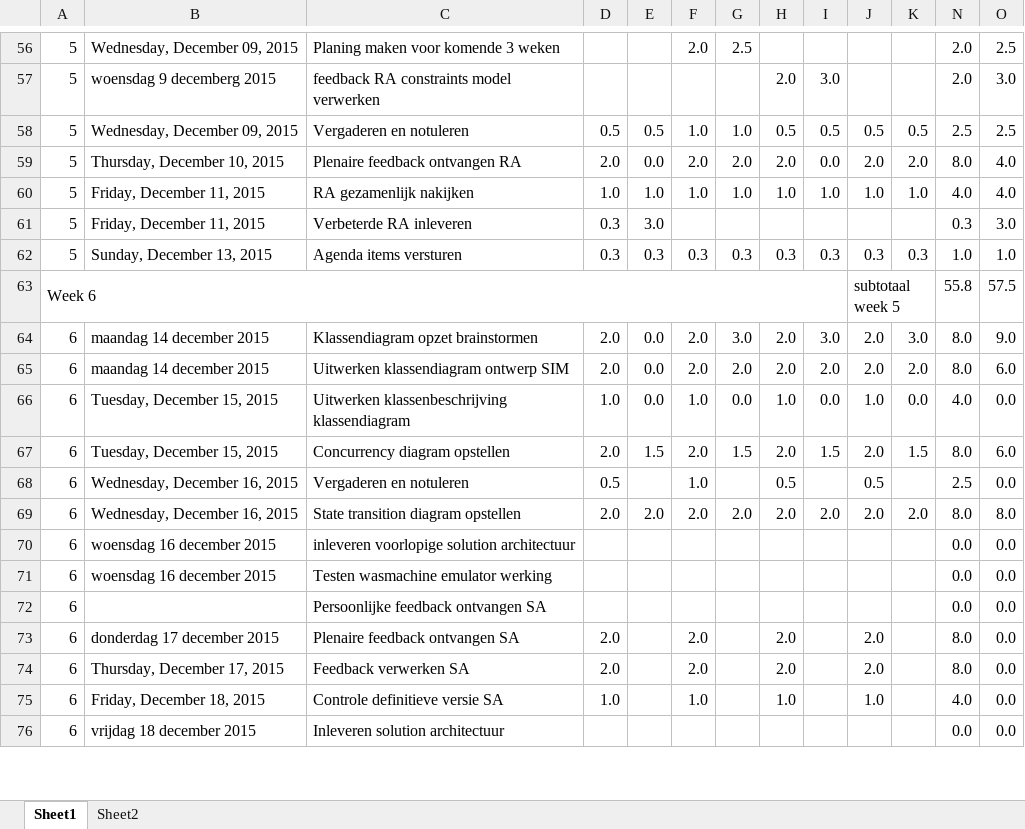
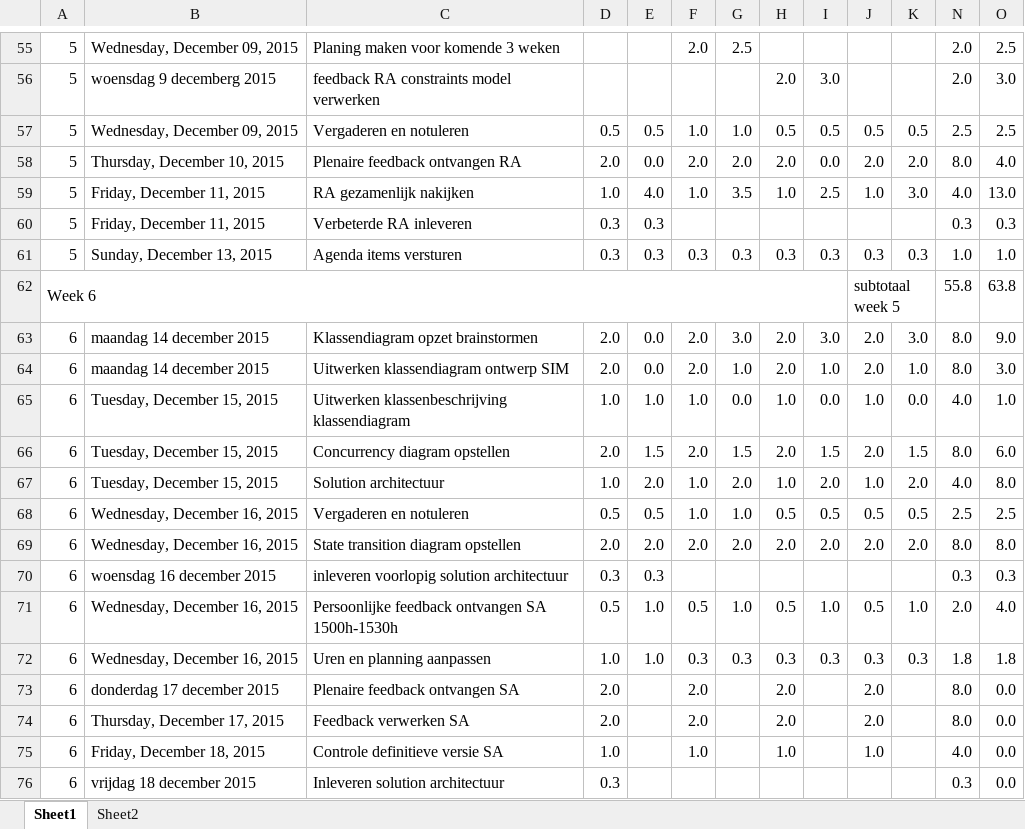
Before and after one commit to jessy100/Themaopdracht6, an Excel workbook: Planning (PvA) en urenverantwoording/urenplanning en verantwoording.xlsx, sheet Sheet1, drawn as a sheet; only a part is shown, gaps mark what is left out; values as stored, in another font and other column widths than the file's, no cell formats; removed rows and columns are numbered as before the commit, all else as after; the diff covers the shown part only; the diff names each change by its address in the sheet, - before the commit and + after, or states it on an @@ line.

Commit message:
Uren nog iets verder aangepast

```diff
--- a/Planning (PvA) en urenverantwoording/urenplanning en verantwoording.xlsx (sheet Sheet1)
+++ b/Planning (PvA) en urenverantwoording/urenplanning en verantwoording.xlsx (sheet Sheet1)
-E59: 1.0
+E59: 4.0
-G59: 1.0
+G59: 3.5
-I59: 1.0
+I59: 2.5
-K59: 1.0
+K59: 3.0
-O59: 4.0
+O59: 13.0
-E60: 3.0
+E60: 0.3
-O60: 3.0
+O60: 0.3
-O62: 57.5
+O62: 63.8
-G64: 2.0
+G64: 1.0
-I64: 2.0
+I64: 1.0
-K64: 2.0
+K64: 1.0
-O64: 6.0
+O64: 3.0
-E65: 0.0
+E65: 1.0
-O65: 0.0
+O65: 1.0
+row 67: 6 | Tuesday, December 15, 2015 | Solution architectuur | 1.0 | 2.0 | 1.0 | 2.0 | 1.0 | 2.0 | 1.0 | 2.0 | 4.0 | 8.0
-E68: (empty)
+E68: 0.5
-G68: (empty)
+G68: 1.0
-I68: (empty)
+I68: 0.5
-K68: (empty)
+K68: 0.5
-O68: 0.0
+O68: 2.5
-C70: inleveren voorlopige solution architectuur
+C70: inleveren voorlopig solution architectuur
-D70: (empty)
+D70: 0.3
-E70: (empty)
+E70: 0.3
-N70: 0.0
+N70: 0.3
-O70: 0.0
+O70: 0.3
-row 71: 6 | woensdag 16 december 2015 | Testen wasmachine emulator werking |  |  |  |  |  |  |  |  | 0.0 | 0.0
-row 72: 6 |  | Persoonlijke feedback ontvangen SA |  |  |  |  |  |  |  |  | 0.0 | 0.0
+row 71: 6 | Wednesday, December 16, 2015 | Persoonlijke feedback ontvangen SA 1500h-1530h | 0.5 | 1.0 | 0.5 | 1.0 | 0.5 | 1.0 | 0.5 | 1.0 | 2.0 | 4.0
+row 72: 6 | Wednesday, December 16, 2015 | Uren en planning aanpassen | 1.0 | 1.0 | 0.3 | 0.3 | 0.3 | 0.3 | 0.3 | 0.3 | 1.8 | 1.8
-D76: (empty)
+D76: 0.3
-N76: 0.0
+N76: 0.3
```
Also changed, not shown: 3 added rows, 2 removed rows and 114 edited cells elsewhere in this sheet, cell formats, formulas that keep their value.
